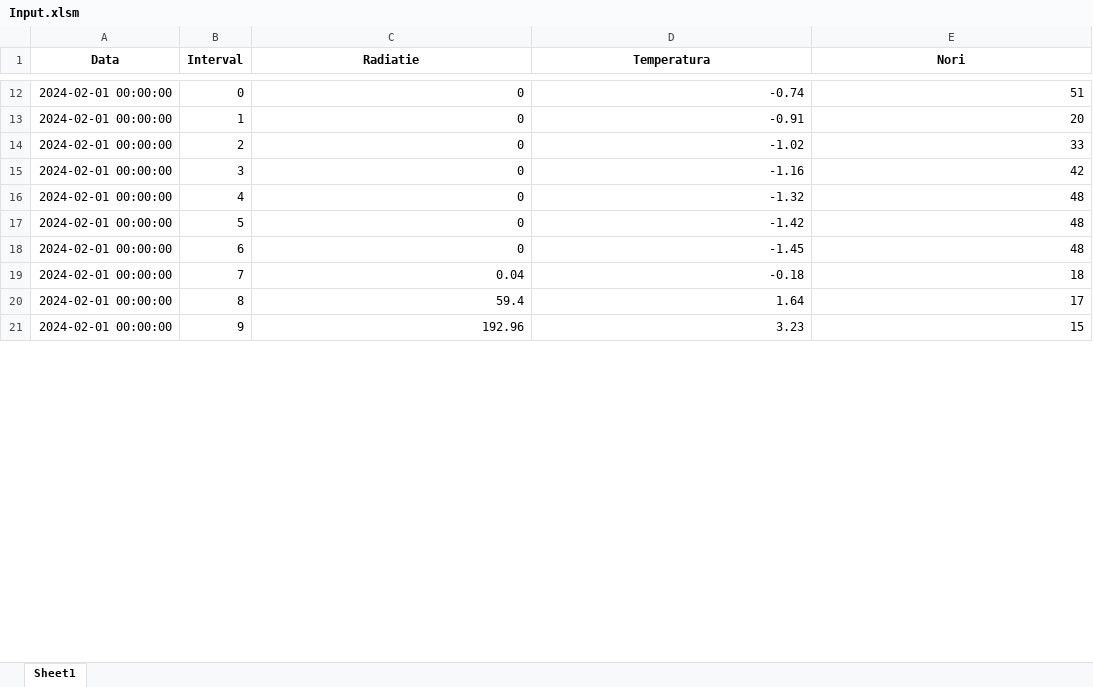
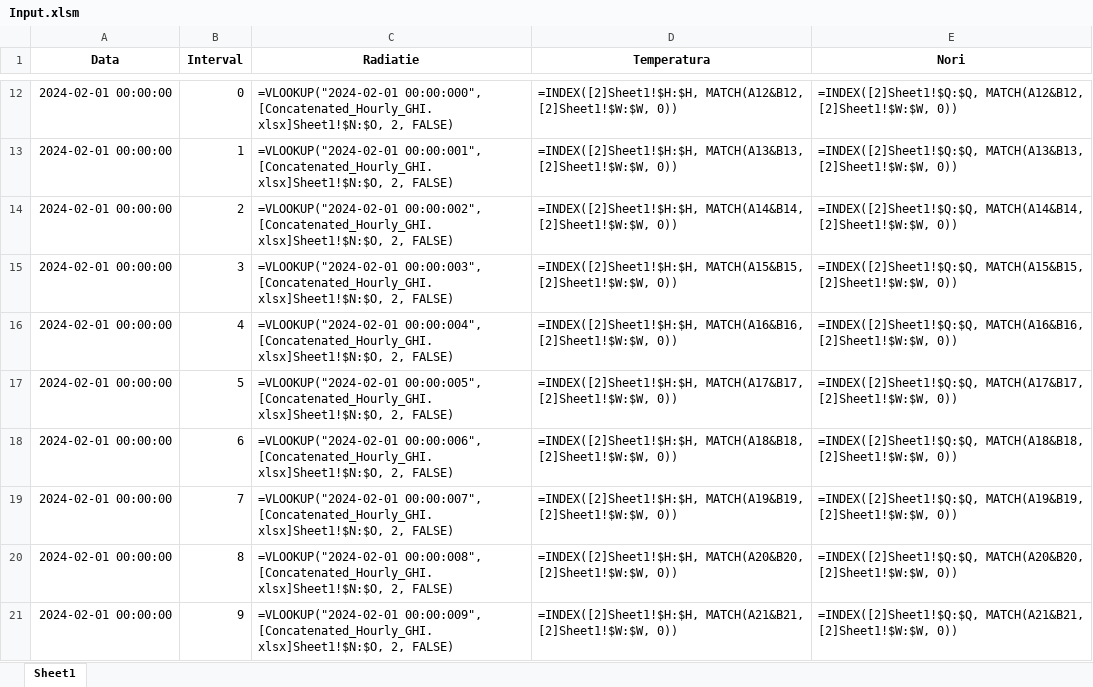
Before and after one commit to Andrei-Ionita/forecast_app, an Excel workbook: RAAL/Production/Input.xlsm, sheet Sheet1, drawn as a sheet; only a part is shown, gaps mark what is left out; values as stored, in another font and other column widths than the file's, no borders; formulas without a stored value are shown as written; the diff covers the shown part only; the diff names each change by its address in the sheet, - before the commit and + after, or states it on an @@ line.

```diff
--- a/RAAL/Production/Input.xlsm (sheet Sheet1)
+++ b/RAAL/Production/Input.xlsm (sheet Sheet1)
-C12 (Radiatie): 0
+C12 (Radiatie): =VLOOKUP("2024-02-01 00:00:000", [Concatenated_Hourly_GHI.xlsx]Sheet1!$N:$O, 2, FALSE)
-D12 (Temperatura): -0.74
+D12 (Temperatura): =INDEX([2]Sheet1!$H:$H, MATCH(A12&B12, [2]Sheet1!$W:$W, 0))
-E12 (Nori): 51
+E12 (Nori): =INDEX([2]Sheet1!$Q:$Q, MATCH(A12&B12, [2]Sheet1!$W:$W, 0))
-C13 (Radiatie): 0
+C13 (Radiatie): =VLOOKUP("2024-02-01 00:00:001", [Concatenated_Hourly_GHI.xlsx]Sheet1!$N:$O, 2, FALSE)
-D13 (Temperatura): -0.91
+D13 (Temperatura): =INDEX([2]Sheet1!$H:$H, MATCH(A13&B13, [2]Sheet1!$W:$W, 0))
-E13 (Nori): 20
+E13 (Nori): =INDEX([2]Sheet1!$Q:$Q, MATCH(A13&B13, [2]Sheet1!$W:$W, 0))
-C14 (Radiatie): 0
+C14 (Radiatie): =VLOOKUP("2024-02-01 00:00:002", [Concatenated_Hourly_GHI.xlsx]Sheet1!$N:$O, 2, FALSE)
-D14 (Temperatura): -1.02
+D14 (Temperatura): =INDEX([2]Sheet1!$H:$H, MATCH(A14&B14, [2]Sheet1!$W:$W, 0))
-E14 (Nori): 33
+E14 (Nori): =INDEX([2]Sheet1!$Q:$Q, MATCH(A14&B14, [2]Sheet1!$W:$W, 0))
-C15 (Radiatie): 0
+C15 (Radiatie): =VLOOKUP("2024-02-01 00:00:003", [Concatenated_Hourly_GHI.xlsx]Sheet1!$N:$O, 2, FALSE)
-D15 (Temperatura): -1.16
+D15 (Temperatura): =INDEX([2]Sheet1!$H:$H, MATCH(A15&B15, [2]Sheet1!$W:$W, 0))
-E15 (Nori): 42
+E15 (Nori): =INDEX([2]Sheet1!$Q:$Q, MATCH(A15&B15, [2]Sheet1!$W:$W, 0))
-C16 (Radiatie): 0
+C16 (Radiatie): =VLOOKUP("2024-02-01 00:00:004", [Concatenated_Hourly_GHI.xlsx]Sheet1!$N:$O, 2, FALSE)
-D16 (Temperatura): -1.32
+D16 (Temperatura): =INDEX([2]Sheet1!$H:$H, MATCH(A16&B16, [2]Sheet1!$W:$W, 0))
-E16 (Nori): 48
+E16 (Nori): =INDEX([2]Sheet1!$Q:$Q, MATCH(A16&B16, [2]Sheet1!$W:$W, 0))
-C17 (Radiatie): 0
+C17 (Radiatie): =VLOOKUP("2024-02-01 00:00:005", [Concatenated_Hourly_GHI.xlsx]Sheet1!$N:$O, 2, FALSE)
-D17 (Temperatura): -1.42
+D17 (Temperatura): =INDEX([2]Sheet1!$H:$H, MATCH(A17&B17, [2]Sheet1!$W:$W, 0))
-E17 (Nori): 48
+E17 (Nori): =INDEX([2]Sheet1!$Q:$Q, MATCH(A17&B17, [2]Sheet1!$W:$W, 0))
-C18 (Radiatie): 0
+C18 (Radiatie): =VLOOKUP("2024-02-01 00:00:006", [Concatenated_Hourly_GHI.xlsx]Sheet1!$N:$O, 2, FALSE)
-D18 (Temperatura): -1.45
+D18 (Temperatura): =INDEX([2]Sheet1!$H:$H, MATCH(A18&B18, [2]Sheet1!$W:$W, 0))
-E18 (Nori): 48
+E18 (Nori): =INDEX([2]Sheet1!$Q:$Q, MATCH(A18&B18, [2]Sheet1!$W:$W, 0))
-C19 (Radiatie): 0.04
+C19 (Radiatie): =VLOOKUP("2024-02-01 00:00:007", [Concatenated_Hourly_GHI.xlsx]Sheet1!$N:$O, 2, FALSE)
-D19 (Temperatura): -0.18
+D19 (Temperatura): =INDEX([2]Sheet1!$H:$H, MATCH(A19&B19, [2]Sheet1!$W:$W, 0))
-E19 (Nori): 18
+E19 (Nori): =INDEX([2]Sheet1!$Q:$Q, MATCH(A19&B19, [2]Sheet1!$W:$W, 0))
-C20 (Radiatie): 59.4
+C20 (Radiatie): =VLOOKUP("2024-02-01 00:00:008", [Concatenated_Hourly_GHI.xlsx]Sheet1!$N:$O, 2, FALSE)
-D20 (Temperatura): 1.64
+D20 (Temperatura): =INDEX([2]Sheet1!$H:$H, MATCH(A20&B20, [2]Sheet1!$W:$W, 0))
-E20 (Nori): 17
+E20 (Nori): =INDEX([2]Sheet1!$Q:$Q, MATCH(A20&B20, [2]Sheet1!$W:$W, 0))
-C21 (Radiatie): 192.96
+C21 (Radiatie): =VLOOKUP("2024-02-01 00:00:009", [Concatenated_Hourly_GHI.xlsx]Sheet1!$N:$O, 2, FALSE)
-D21 (Temperatura): 3.23
+D21 (Temperatura): =INDEX([2]Sheet1!$H:$H, MATCH(A21&B21, [2]Sheet1!$W:$W, 0))
-E21 (Nori): 15
+E21 (Nori): =INDEX([2]Sheet1!$Q:$Q, MATCH(A21&B21, [2]Sheet1!$W:$W, 0))
```
Also changed, not shown: 258 edited cells elsewhere in this sheet, RAAL/Production/Input/Concatenated_Hourly_GHI.xlsx, RAAL/Production/Input/GHI_2024-02-02.xlsx, 9 other files.
